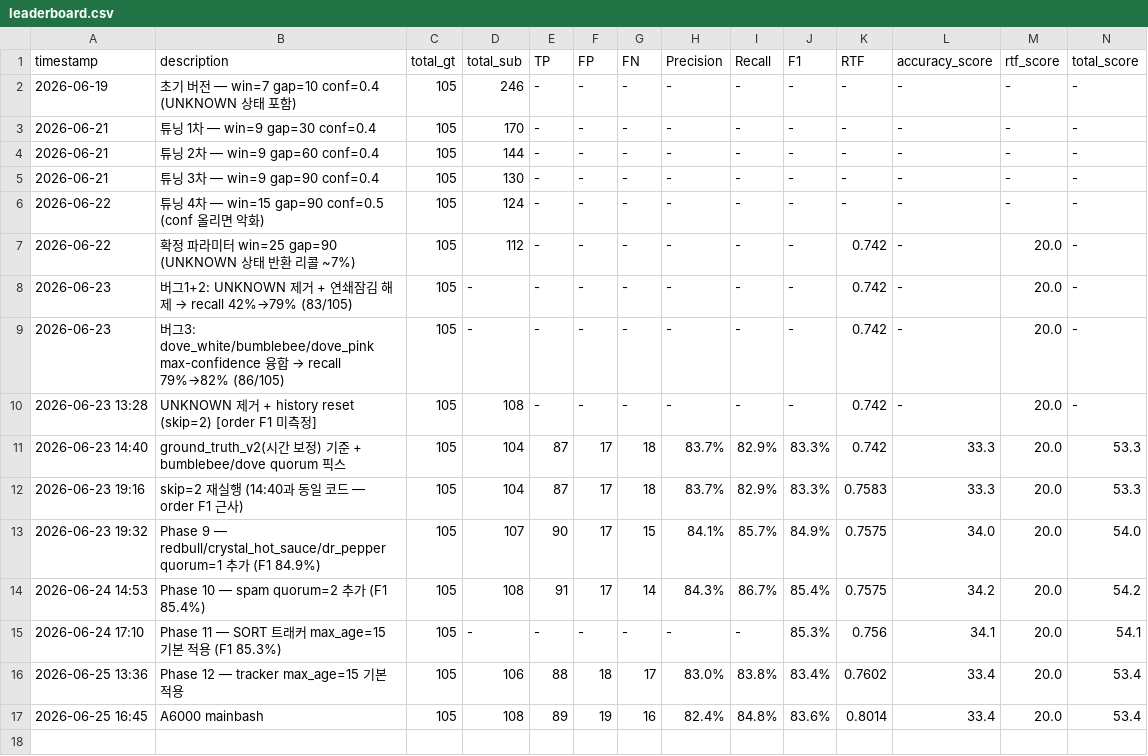
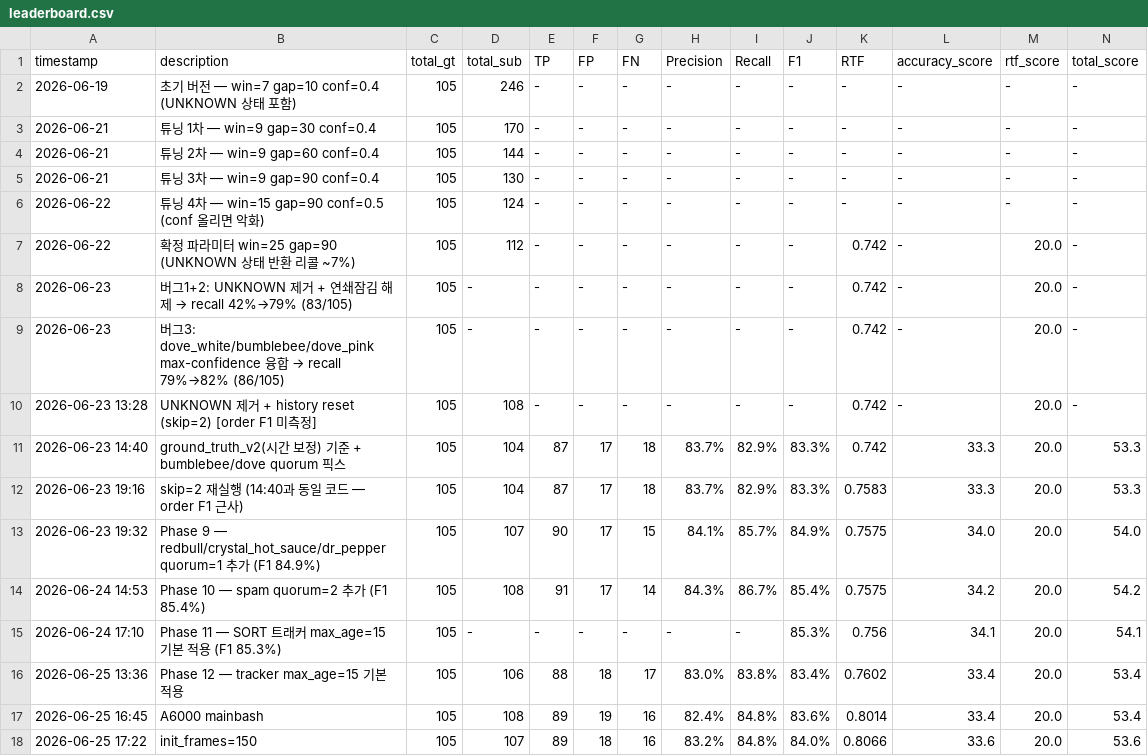
Before and after one commit to GangHeeJo/REDRED, a CSV file: output/leaderboard.csv, drawn as a sheet; the diff names each change by its address in the sheet, - before the commit and + after, or states it on an @@ line.

Commit message:
leaderboard: init_frames=150 (RTF=0.8066)

```diff
--- a/output/leaderboard.csv
+++ b/output/leaderboard.csv
+row 18: 2026-06-25 17:22 | init_frames=150 | 105 | 107 | 89 | 18 | 16 | 83.2% | 84.8% | 84.0% | 0.8066 | 33.6 | 20.0 | 53.6
```
Also changed, not shown: 1 other file.
